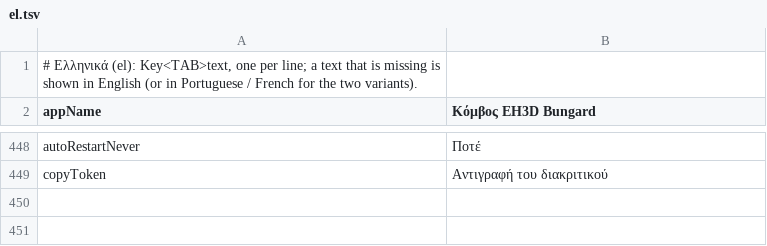
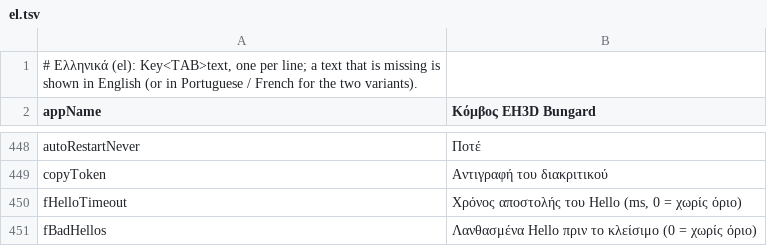
Before and after one commit to JuanenRac/EH3D-NODE-BUNGARD, a TSV file: panel/locales/el.tsv, drawn as a sheet; only a part is shown, gaps mark what is left out.

```diff
--- a/panel/locales/el.tsv
+++ b/panel/locales/el.tsv
@@ -449 +449,3 @@ autoRestartNever	Ποτέ
 copyToken	Αντιγραφή του διακριτικού
+fHelloTimeout	Χρόνος αποστολής του Hello (ms, 0 = χωρίς όριο)
+fBadHellos	Λανθασμένα Hello πριν το κλείσιμο (0 = χωρίς όριο)
```
Also changed, not shown: panel/locales/bg.tsv, panel/locales/lv.tsv, 28 other files.
